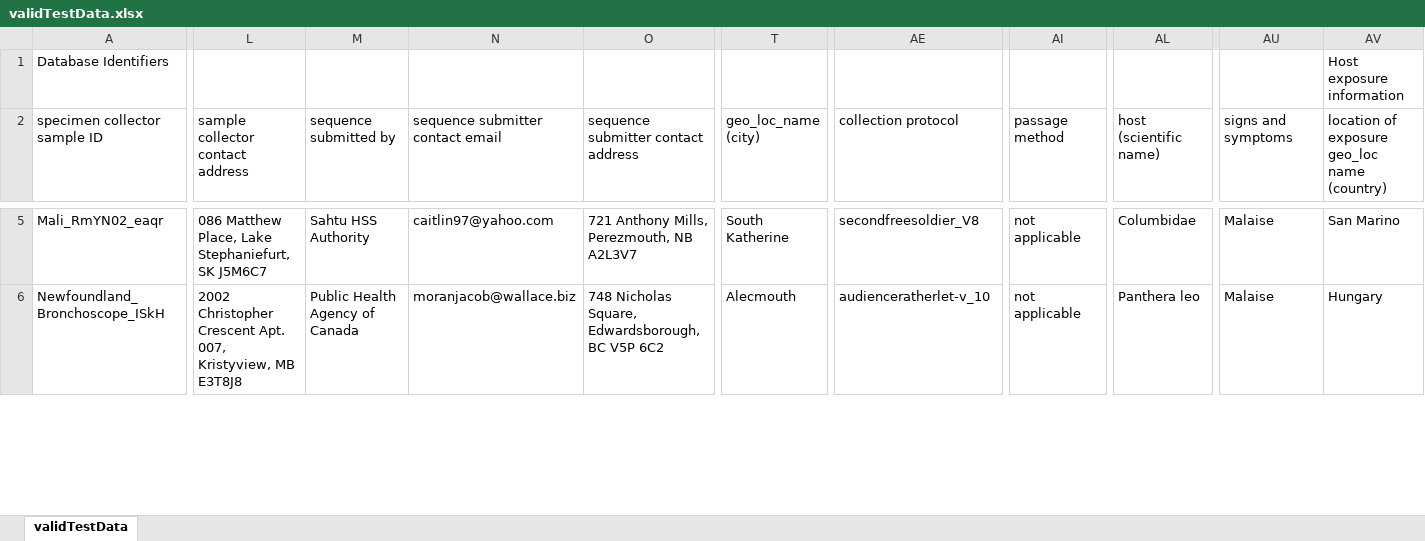
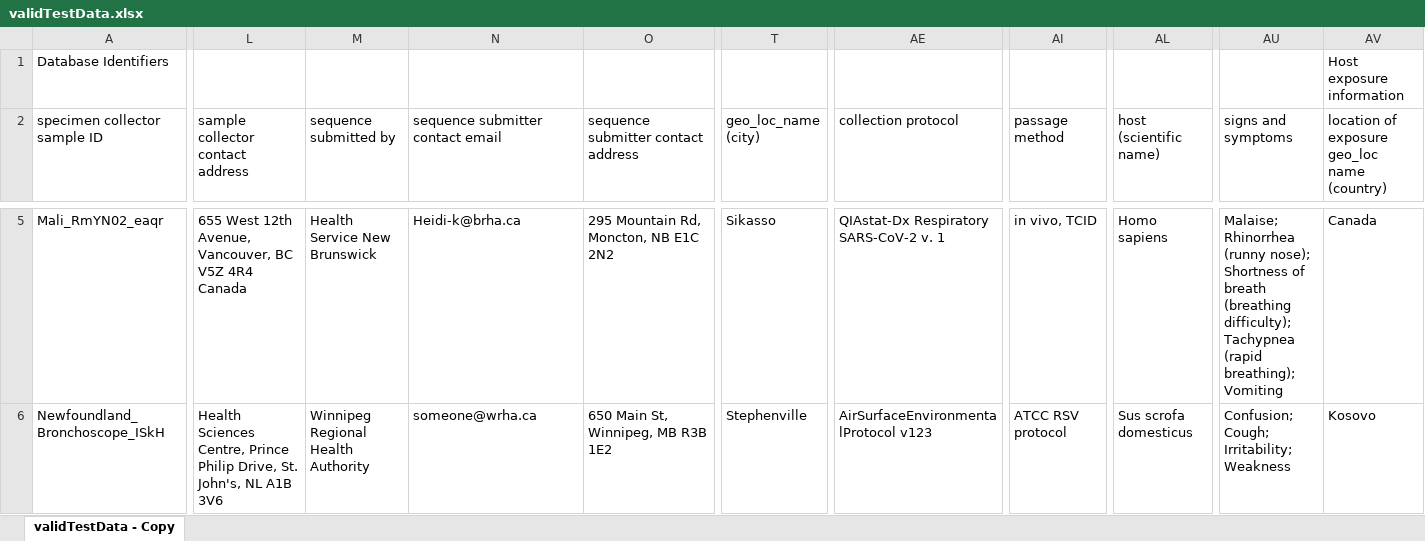
Before and after one commit to cidgoh/DataHarmonizer, an Excel workbook: exampleInput/validTestData.xlsx, sheet validTestData - Copy, drawn as a sheet; only a part is shown, gaps mark what is left out; values as stored, in another font and other column widths than the file's, no borders; the diff covers the shown part only; the diff names each change by its address in the sheet, - before the commit and + after, or states it on an @@ line.

Commit message:
testData update (#67)
testData updated to be compatible with the 0.6.0 release and to have more realistic: filenames, protocol names, and geographical locations.

invalidData has two new error cells introduced; all other errors remain the same as the 0.5.0 release.

```diff
--- a/exampleInput/validTestData.xlsx (sheet validTestData - Copy)
+++ b/exampleInput/validTestData.xlsx (sheet validTestData - Copy)
-sheet tab: validTestData
+sheet tab: validTestData - Copy
-L5 (sample collector contact address): 086 Matthew Place, Lake Stephaniefurt, SK J5M6C7
+L5 (sample collector contact address): 655 West 12th Avenue, Vancouver, BC V5Z 4R4 Canada
-M5 (sequence submitted by): Sahtu HSS Authority
+M5 (sequence submitted by): Health Service New Brunswick
-N5 (sequence submitter contact email): caitlin97@yahoo.com
+N5 (sequence submitter contact email): Heidi-k@brha.ca
-O5: 721 Anthony Mills, Perezmouth, NB A2L3V7
+O5: 295 Mountain Rd, Moncton, NB E1C 2N2
-T5 (geo_loc_name (city)): South Katherine
+T5 (geo_loc_name (city)): Sikasso
-AE5 (collection protocol): secondfreesoldier_V8
+AE5 (collection protocol): QIAstat-Dx Respiratory SARS-CoV-2 v. 1
-AI5 (passage method): not applicable
+AI5 (passage method): in vivo, TCID
-AL5 (host (scientific name)): Columbidae
+AL5 (host (scientific name)): Homo sapiens
-AU5 (signs and symptoms): Malaise
+AU5 (signs and symptoms): Malaise; Rhinorrhea (runny nose); Shortness of breath (breathing difficulty); Tachypnea (rapid breathing); Vomiting
-AV5: San Marino
+AV5: Canada
-L6 (sample collector contact address): 2002 Christopher Crescent Apt. 007, Kristyview, MB E3T8J8
+L6 (sample collector contact address): Health Sciences Centre, Prince Philip Drive, St. John's, NL A1B 3V6
-M6 (sequence submitted by): Public Health Agency of Canada
+M6 (sequence submitted by): Winnipeg Regional Health Authority
-N6 (sequence submitter contact email): moranjacob@wallace.biz
+N6 (sequence submitter contact email): someone@wrha.ca
-O6: 748 Nicholas Square, Edwardsborough, BC V5P 6C2
+O6: 650 Main St, Winnipeg, MB R3B 1E2
-T6 (geo_loc_name (city)): Alecmouth
+T6 (geo_loc_name (city)): Stephenville
-AE6 (collection protocol): audienceratherlet-v_10
+AE6 (collection protocol): AirSurfaceEnvironmentalProtocol v123
-AI6 (passage method): not applicable
+AI6 (passage method): ATCC RSV protocol
-AL6 (host (scientific name)): Panthera leo
+AL6 (host (scientific name)): Sus scrofa domesticus
-AU6 (signs and symptoms): Malaise
+AU6 (signs and symptoms): Confusion; Cough; Irritability; Weakness
-AV6: Hungary
+AV6: Kosovo
```
Also changed, not shown: 166 edited cells and cell formats elsewhere in this sheet, 3 other files.
